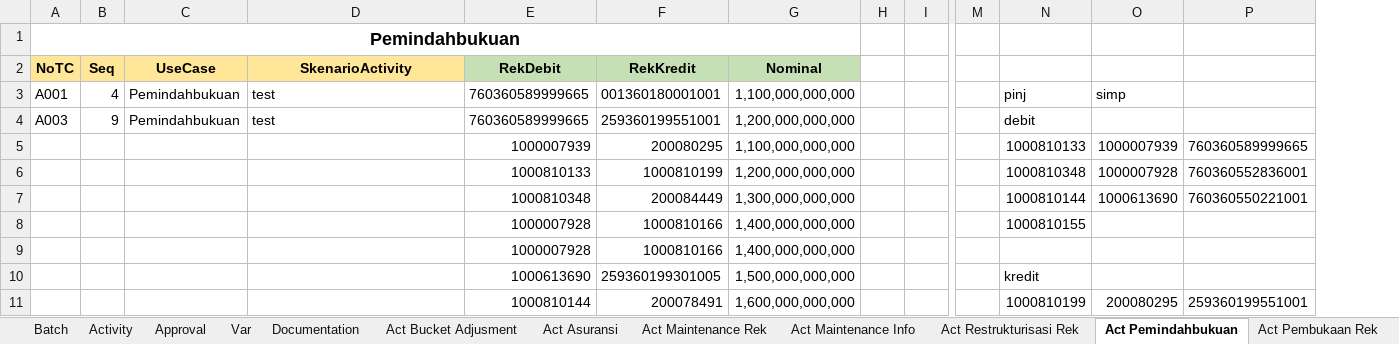
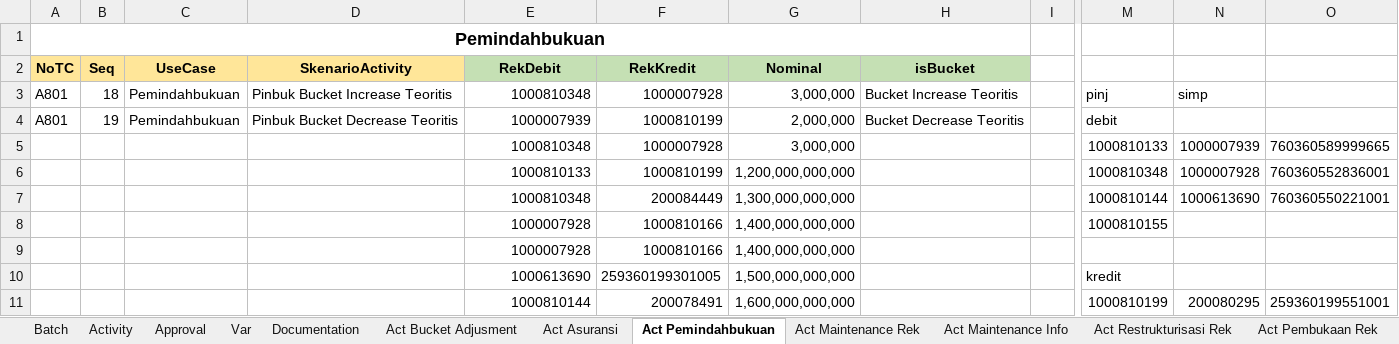
Before and after one commit to fahmiafi/katalon_asic, an Excel workbook: Data Files/LisSkenarioBaru.xlsx, sheet Act Pemindahbukuan, drawn as a sheet; only a part is shown, gaps mark what is left out; values as stored, in another font and other column widths than the file's, no borders; removed rows and columns are numbered as before the commit, all else as after; rows hold the shown columns only; the diff names each change by its address in the sheet, - before the commit and + after, or states it on an @@ line.

```diff
--- a/Data Files/LisSkenarioBaru.xlsx (sheet Act Pemindahbukuan)
+++ b/Data Files/LisSkenarioBaru.xlsx (sheet Act Pemindahbukuan)
@@ sheet tab order changed: Batch | Activity | Approval | Var | Documentation | Act Bucket Adjusment | Act Asuransi | Act Pemindahbukuan | Act Maintenance Rek | Act Maintenance Info | Act Restrukturisasi Rek | Act Pembukaan Rek @@
-column H, empty
+column H (isBucket), empty
-column M, empty
-row 3: A001 | 4 | Pemindahbukuan | test | 760360589999665 | 001360180001001 | 1,100,000,000,000 |  |  |  | pinj | simp
-row 4: A003 | 9 | Pemindahbukuan | test | 760360589999665 | 259360199551001 | 1,200,000,000,000 |  |  |  | debit
-row 5:  |  |  |  | 1000007939 | 200080295 | 1,100,000,000,000 |  |  |  | 1000810133 | 1000007939 | 760360589999665
+row 3: A801 | 18 | Pemindahbukuan | Pinbuk Bucket Increase Teoritis | 1000810348 | 1000007928 | 3,000,000 | Bucket Increase Teoritis |  | pinj | simp
+row 4: A801 | 19 | Pemindahbukuan | Pinbuk Bucket Decrease Teoritis | 1000007939 | 1000810199 | 2,000,000 | Bucket Decrease Teoritis |  | debit
+row 5:  |  |  |  | 1000810348 | 1000007928 | 3,000,000 |  |  | 1000810133 | 1000007939 | 760360589999665
```
Also changed, not shown: sheet Act Bucket Adjusment, sheet Batch, sheet Activity, sheet Act Asuransi, sheet Approval, sheet Act Blokir Rek, 3 more sheets, formulas that keep their value, 53 other files.
